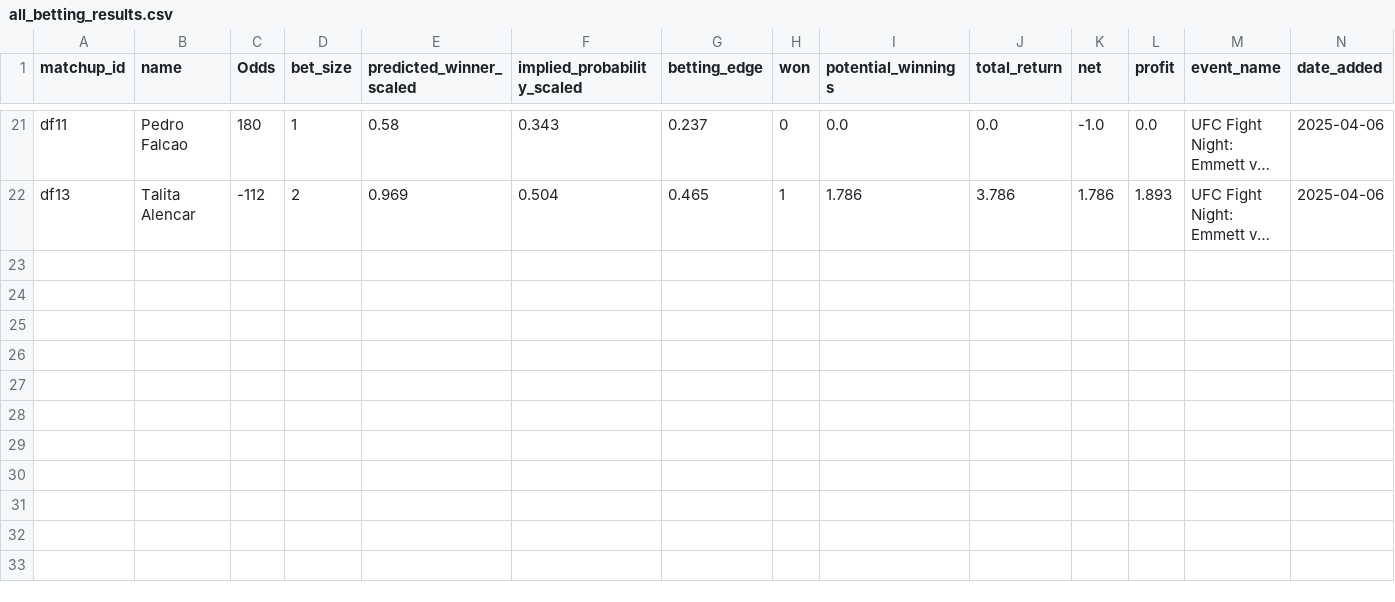
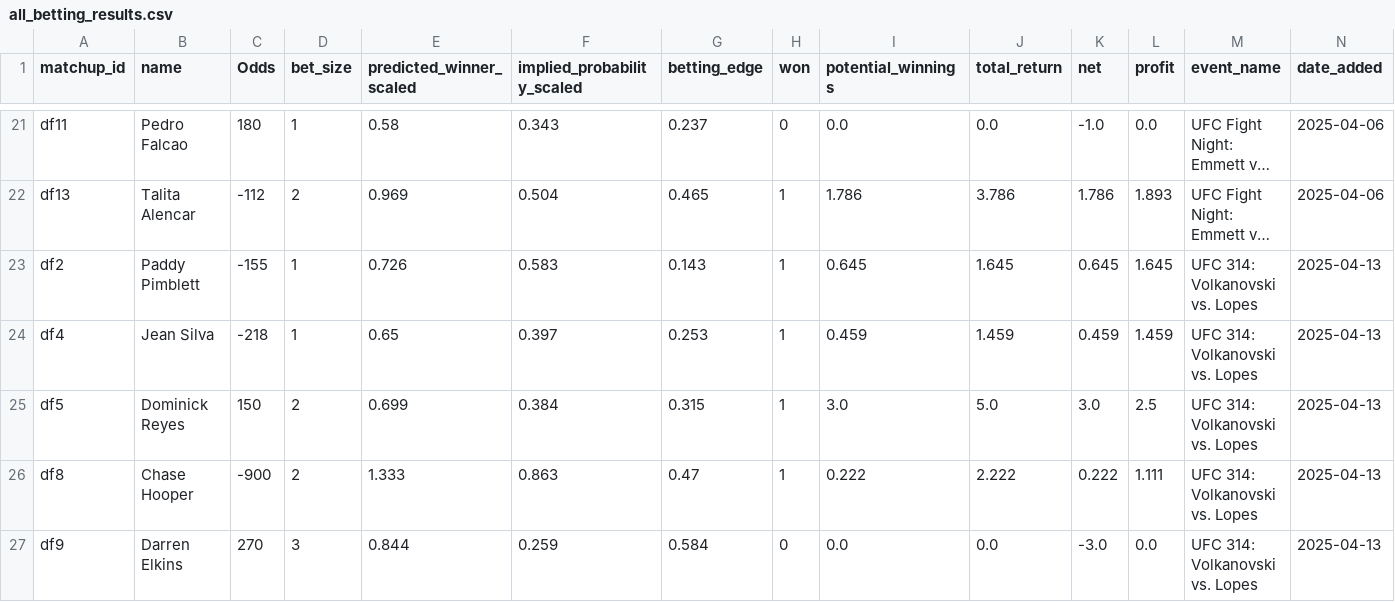
Before and after one commit to zwinship/UFC_Model, a CSV file: results/all_betting_results.csv, drawn as a sheet; only a part is shown, gaps mark what is left out; long unchanged cells end in …; the diff names each change by its address in the sheet, - before the commit and + after, or states it on an @@ line.

Commit message:
Append betting results for UFC 314: Volkanovski vs. Lopes 2025-04-13

```diff
--- a/results/all_betting_results.csv
+++ b/results/all_betting_results.csv
+row 23: df2 | Paddy Pimblett | -155 | 1 | 0.726 | 0.583 | 0.143 | 1 | 0.645 | 1.645 | 0.645 | 1.645 | UFC 314: Volkanovski vs. Lopes | 2025-04-13
+row 24: df4 | Jean Silva | -218 | 1 | 0.65 | 0.397 | 0.253 | 1 | 0.459 | 1.459 | 0.459 | 1.459 | UFC 314: Volkanovski vs. Lopes | 2025-04-13
+row 25: df5 | Dominick Reyes | 150 | 2 | 0.699 | 0.384 | 0.315 | 1 | 3.0 | 5.0 | 3.0 | 2.5 | UFC 314: Volkanovski vs. Lopes | 2025-04-13
+row 26: df8 | Chase Hooper | -900 | 2 | 1.333 | 0.863 | 0.47 | 1 | 0.222 | 2.222 | 0.222 | 1.111 | UFC 314: Volkanovski vs. Lopes | 2025-04-13
+row 27: df9 | Darren Elkins | 270 | 3 | 0.844 | 0.259 | 0.584 | 0 | 0.0 | 0.0 | -3.0 | 0.0 | UFC 314: Volkanovski vs. Lopes | 2025-04-13
```
